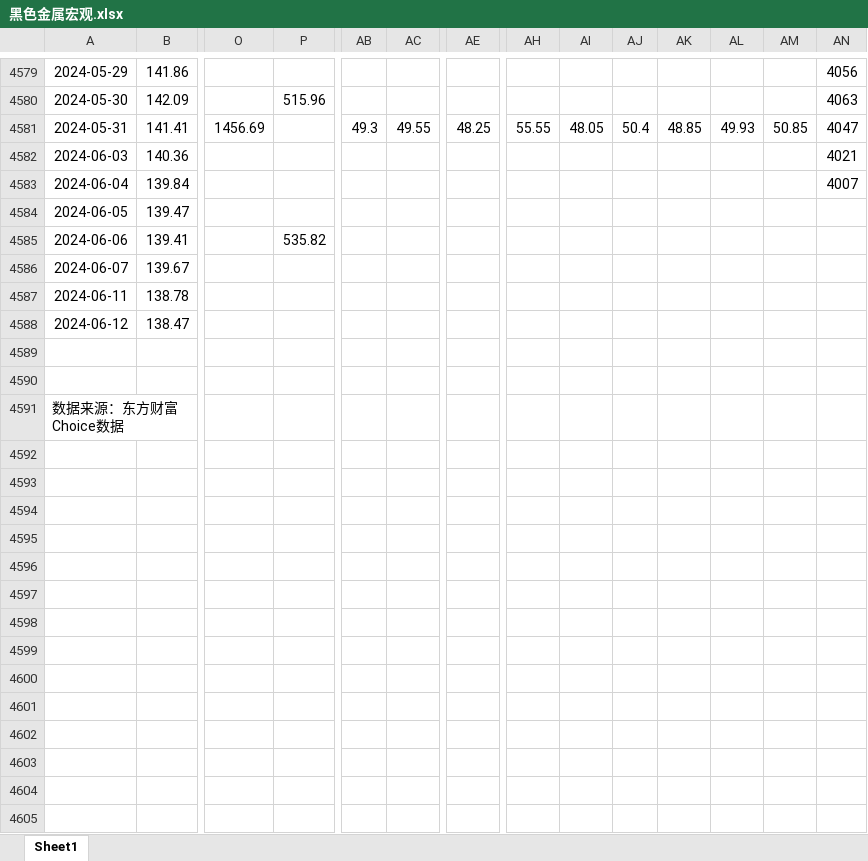
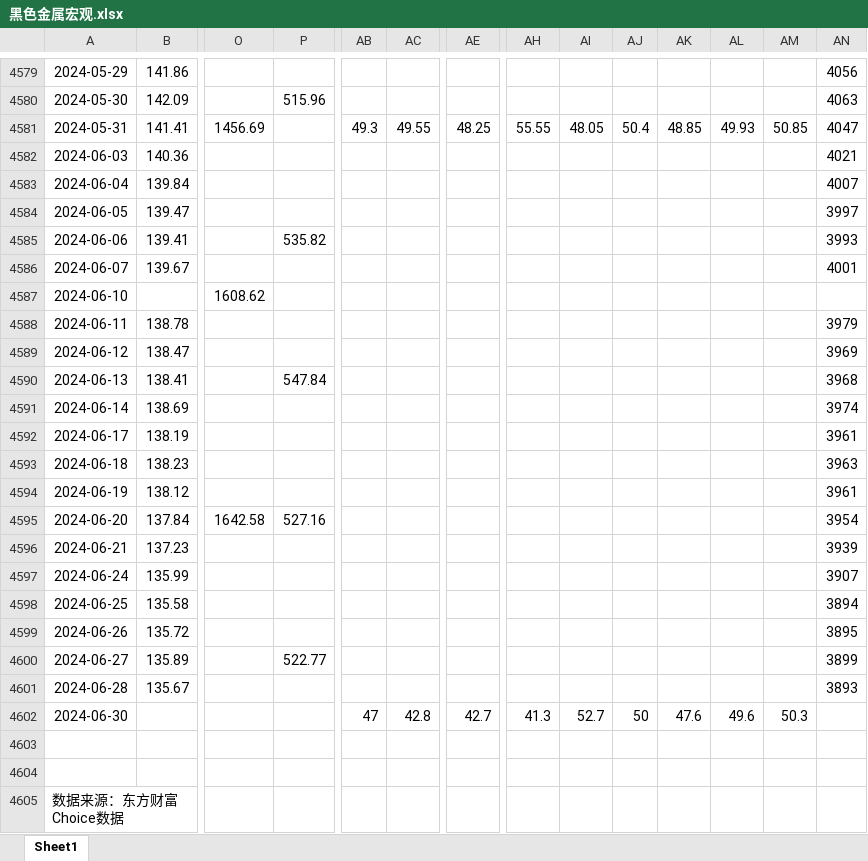
Before and after one commit to Howard-66/futures_nexus, an Excel workbook: data/黑色金属宏观.xlsx, sheet Sheet1, drawn as a sheet; only a part is shown, gaps mark what is left out; values as stored, in another font and other column widths than the file's, no borders; addresses are those after the commit; rows hold the shown columns only; the diff covers the shown part only; the diff names each change by its address in the sheet, - before the commit and + after, or states it on an @@ line.

```diff
--- a/data/黑色金属宏观.xlsx (sheet Sheet1)
+++ b/data/黑色金属宏观.xlsx (sheet Sheet1)
-AN4584: (empty)
+AN4584: 3997
-AN4585: (empty)
+AN4585: 3993
-AN4586: (empty)
+AN4586: 4001
+row 4587: 2024-06-10 |  | 1608.62
-AN4588: (empty)
+AN4588: 3979
-AN4589: (empty)
+AN4589: 3969
+row 4590: 2024-06-13 | 138.41 |  | 547.84 |  |  |  |  |  |  |  |  |  | 3968
+row 4591: 2024-06-14 | 138.69 |  |  |  |  |  |  |  |  |  |  |  | 3974
+row 4592: 2024-06-17 | 138.19 |  |  |  |  |  |  |  |  |  |  |  | 3961
+row 4593: 2024-06-18 | 138.23 |  |  |  |  |  |  |  |  |  |  |  | 3963
+row 4594: 2024-06-19 | 138.12 |  |  |  |  |  |  |  |  |  |  |  | 3961
+row 4595: 2024-06-20 | 137.84 | 1642.58 | 527.16 |  |  |  |  |  |  |  |  |  | 3954
+row 4596: 2024-06-21 | 137.23 |  |  |  |  |  |  |  |  |  |  |  | 3939
+row 4597: 2024-06-24 | 135.99 |  |  |  |  |  |  |  |  |  |  |  | 3907
+row 4598: 2024-06-25 | 135.58 |  |  |  |  |  |  |  |  |  |  |  | 3894
+row 4599: 2024-06-26 | 135.72 |  |  |  |  |  |  |  |  |  |  |  | 3895
+row 4600: 2024-06-27 | 135.89 |  | 522.77 |  |  |  |  |  |  |  |  |  | 3899
+row 4601: 2024-06-28 | 135.67 |  |  |  |  |  |  |  |  |  |  |  | 3893
+row 4602: 2024-06-30 |  |  |  | 47 | 42.8 | 42.7 | 41.3 | 52.7 | 50 | 47.6 | 49.6 | 50.3
```
Also changed, not shown: 40 edited cells elsewhere in this sheet, data/农产品合集.xlsx, data/化工合集.xlsx, 10 other files.
